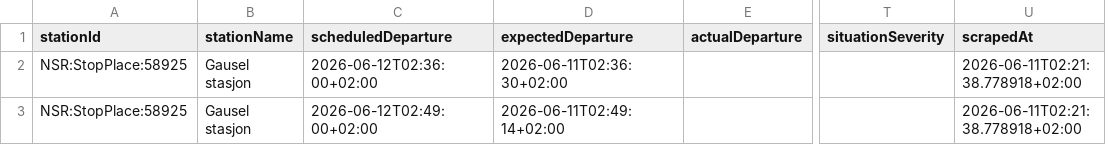
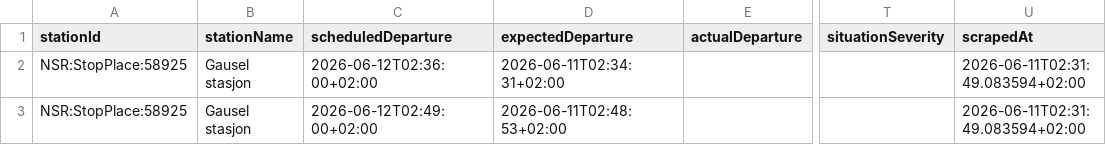
Before and after one commit to simenoddenhansen/togtider, a CSV file: data_collection/history/forsinkelser_2026-06-12.csv, drawn as a sheet; only a part is shown, gaps mark what is left out; the diff names each change by its address in the sheet, - before the commit and + after, or states it on an @@ line.

```diff
--- a/data_collection/history/forsinkelser_2026-06-12.csv
+++ b/data_collection/history/forsinkelser_2026-06-12.csv
-D2 (expectedDeparture): 2026-06-11T02:36:30+02:00
+D2 (expectedDeparture): 2026-06-11T02:34:31+02:00
-U2:U3 (scrapedAt): 2026-06-11T02:21:38.778918+02:00
+U2:U3 (scrapedAt): 2026-06-11T02:31:49.083594+02:00
-D3 (expectedDeparture): 2026-06-11T02:49:14+02:00
+D3 (expectedDeparture): 2026-06-11T02:48:53+02:00
```
Also changed, not shown: data_collection/history/forsinkelser_2026-06-11.csv, 1 other file.
